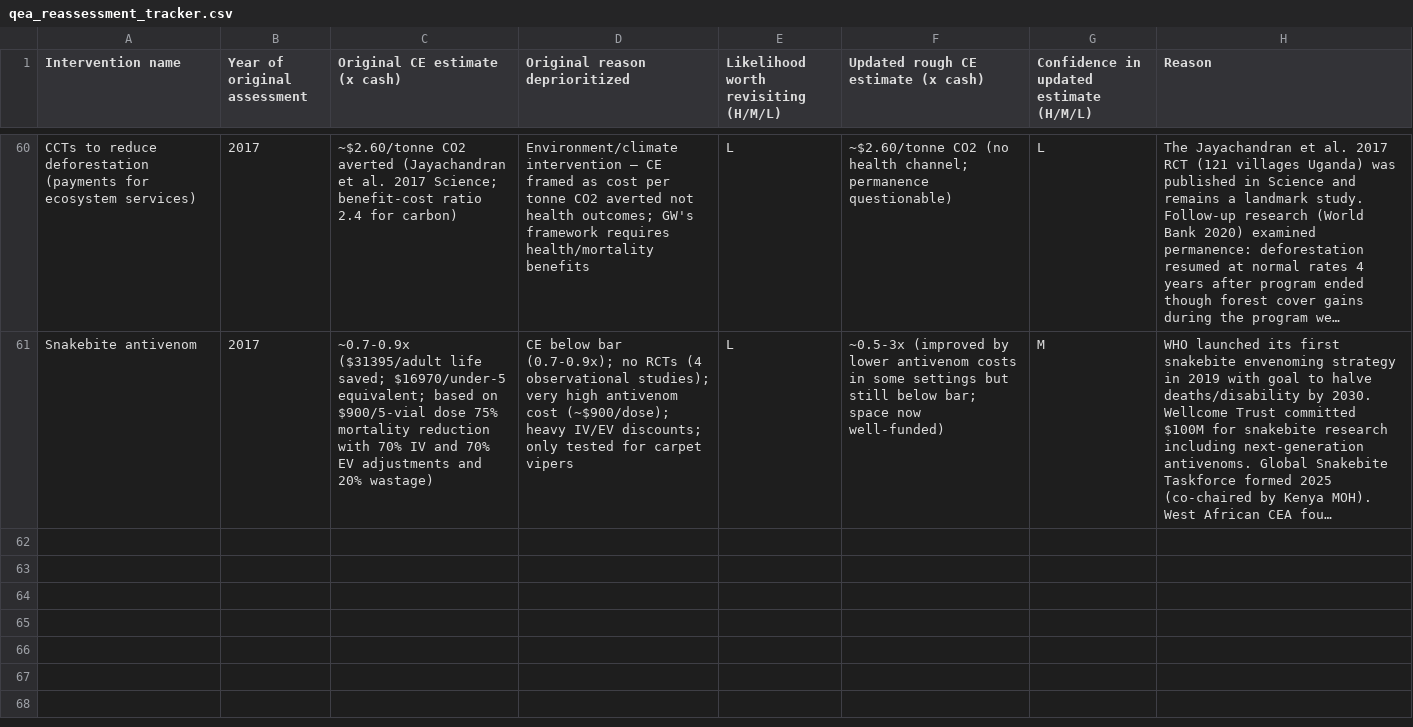
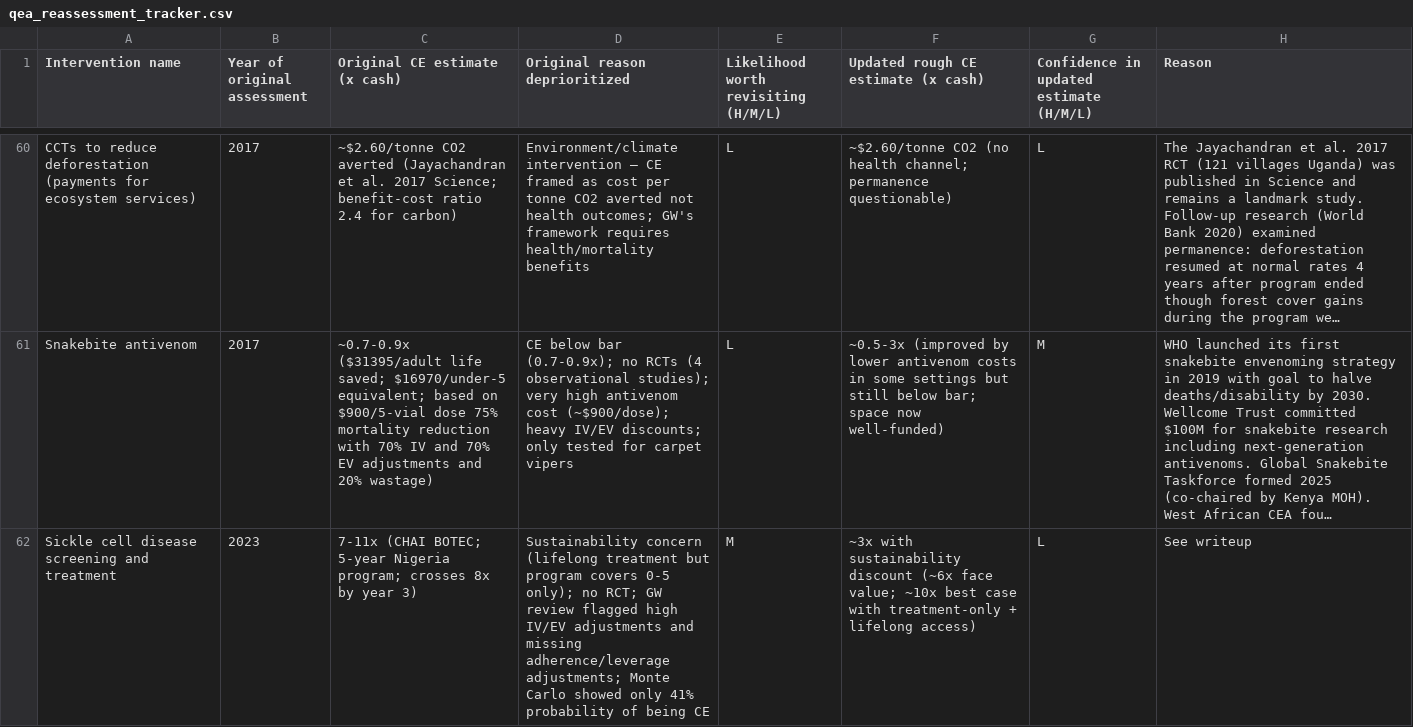
Before and after one commit to danielissing-gw/qea-reassessment, a CSV file: outputs/qea_reassessment_tracker.csv, drawn as a sheet; only a part is shown, gaps mark what is left out; long unchanged cells end in …; the diff names each change by its address in the sheet, - before the commit and + after, or states it on an @@ line.

```diff
--- a/outputs/qea_reassessment_tracker.csv
+++ b/outputs/qea_reassessment_tracker.csv
+row 62: Sickle cell disease screening and treatment | 2023 | 7-11x (CHAI BOTEC; 5-year Nigeria program; crosses 8x by year 3) | Sustainability concern (lifelong treatment but program covers 0-5 only); no RCT; GW review flagged high IV/EV adjustments and missing adherence/leverage adjustments; Monte Carlo showed only 41% probability of being CE | M | ~3x with sustainability discount (~6x face value; ~10x best case with treatment-only + lifelong access) | L | See writeup
```
Also changed, not shown: 8 other files.
